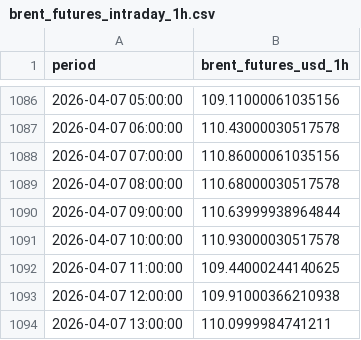
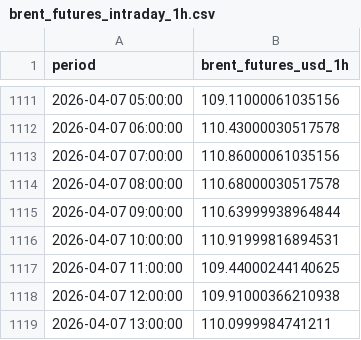
Before and after one commit to felixschrader/spritpreisprognose, a CSV file: data/brent_futures_intraday_1h.csv, drawn as a sheet; only a part is shown, gaps mark what is left out; the diff covers the shown part only.

```diff
--- a/data/brent_futures_intraday_1h.csv
+++ b/data/brent_futures_intraday_1h.csv
@@ -1090,3 +1115,3 @@ period,brent_futures_usd_1h
 2026-04-07 09:00:00,110.63999938964844
-2026-04-07 10:00:00,110.93000030517578
+2026-04-07 10:00:00,110.91999816894531
 2026-04-07 11:00:00,109.44000244140625
```
Also changed, not shown: 27 added rows and 7 edited cells elsewhere in this file.
